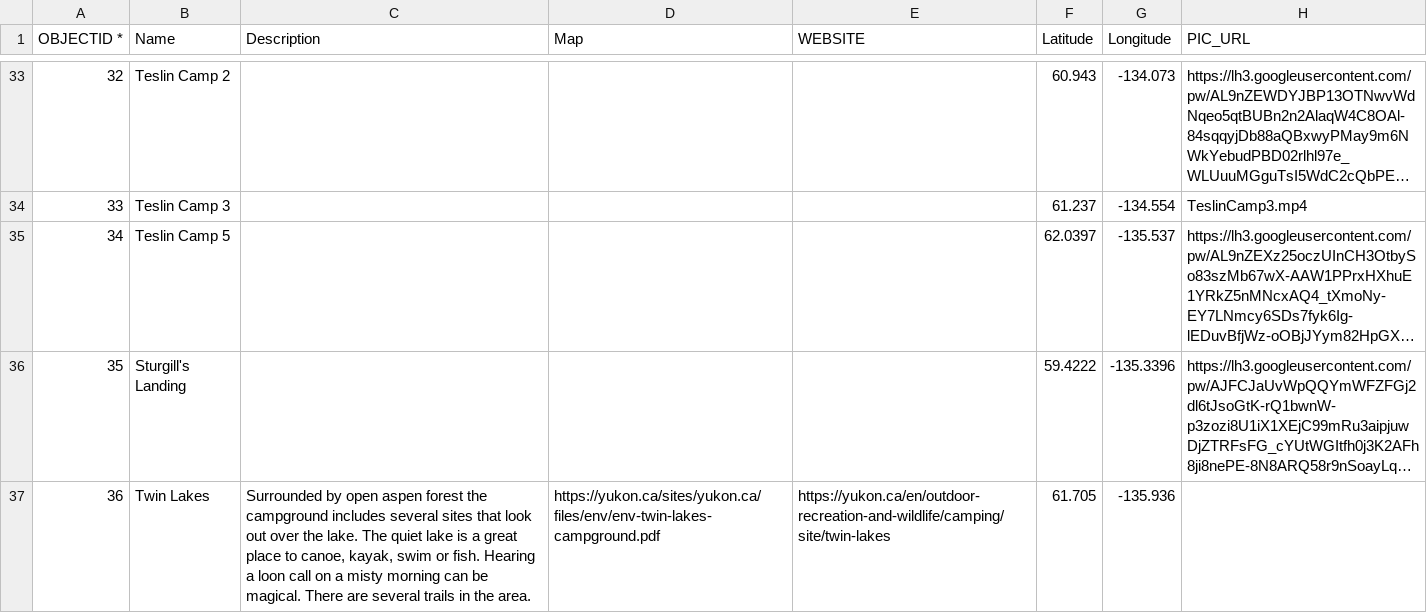
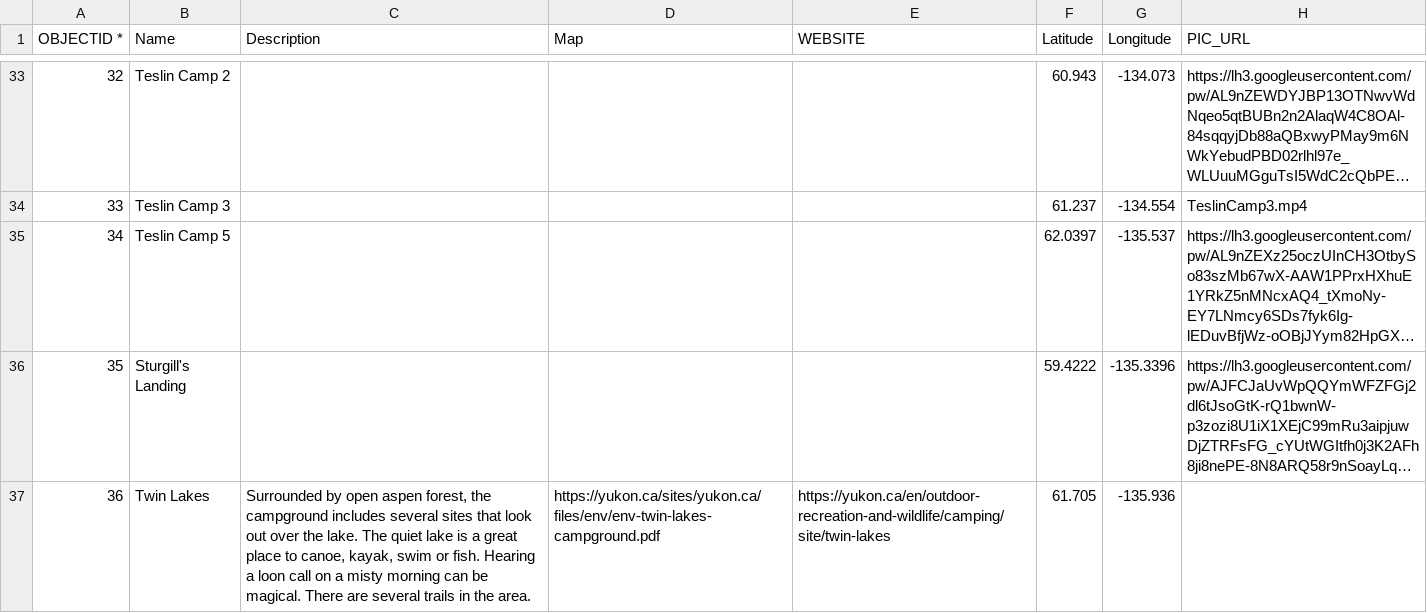
Before and after one commit to bgrrw/Yukon, a CSV file: Camps.csv, drawn as a sheet; only a part is shown, gaps mark what is left out; long unchanged cells end in …; the diff names each change by its address in the sheet, - before the commit and + after, or states it on an @@ line.

Commit message:
Update Camps.csv

```diff
--- a/Camps.csv
+++ b/Camps.csv
-C37 (Description): …open aspen forest the campground…
+C37 (Description): …open aspen forest, the campground…
```
